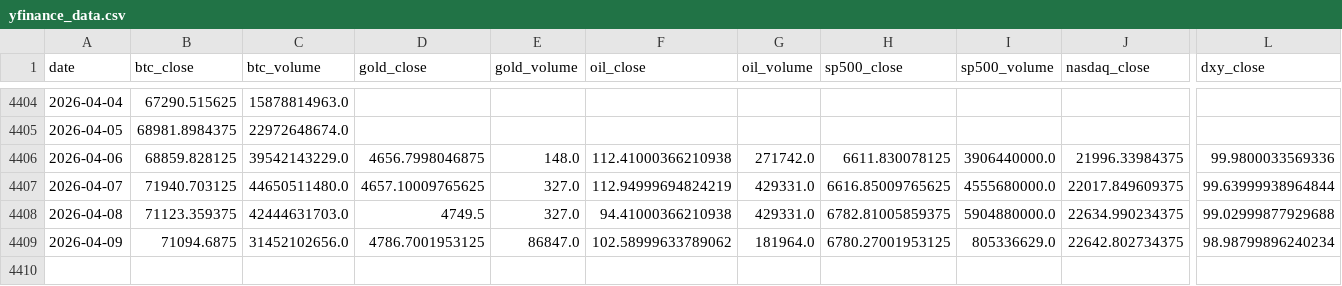
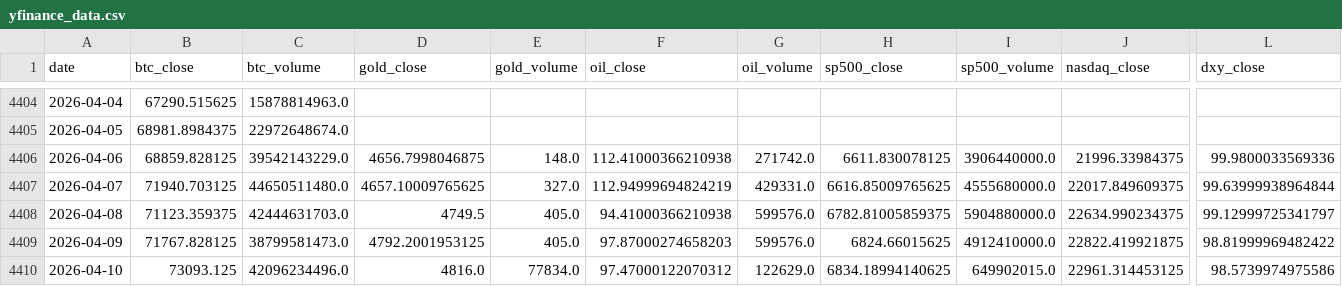
Before and after one commit to mooja4870-cyber/btc_forecast, a CSV file: data/raw/yfinance_data.csv, drawn as a sheet; only a part is shown, gaps mark what is left out; rows hold the shown columns only; the diff covers the shown part only; the diff names each change by its address in the sheet, - before the commit and + after, or states it on an @@ line.

```diff
--- a/data/raw/yfinance_data.csv
+++ b/data/raw/yfinance_data.csv
-E4408 (gold_volume): 327.0
+E4408 (gold_volume): 405.0
-G4408 (oil_volume): 429331.0
+G4408 (oil_volume): 599576.0
-L4408 (dxy_close): 99.02999877929688
+L4408 (dxy_close): 99.12999725341797
-B4409 (btc_close): 71094.6875
+B4409 (btc_close): 71767.828125
-C4409 (btc_volume): 31452102656.0
+C4409 (btc_volume): 38799581473.0
-D4409 (gold_close): 4786.7001953125
+D4409 (gold_close): 4792.2001953125
-E4409 (gold_volume): 86847.0
+E4409 (gold_volume): 405.0
-F4409 (oil_close): 102.58999633789062
+F4409 (oil_close): 97.87000274658203
-G4409 (oil_volume): 181964.0
+G4409 (oil_volume): 599576.0
-H4409 (sp500_close): 6780.27001953125
+H4409 (sp500_close): 6824.66015625
-I4409 (sp500_volume): 805336629.0
+I4409 (sp500_volume): 4912410000.0
-J4409 (nasdaq_close): 22642.802734375
+J4409 (nasdaq_close): 22822.419921875
-L4409 (dxy_close): 98.98799896240234
+L4409 (dxy_close): 98.81999969482422
+row 4410: 2026-04-10 | 73093.125 | 42096234496.0 | 4816.0 | 77834.0 | 97.47000122070312 | 122629.0 | 6834.18994140625 | 649902015.0 | 22961.314453125 | 98.5739974975586
```
Also changed, not shown: 2 edited cells elsewhere in this file, 41 other files.
